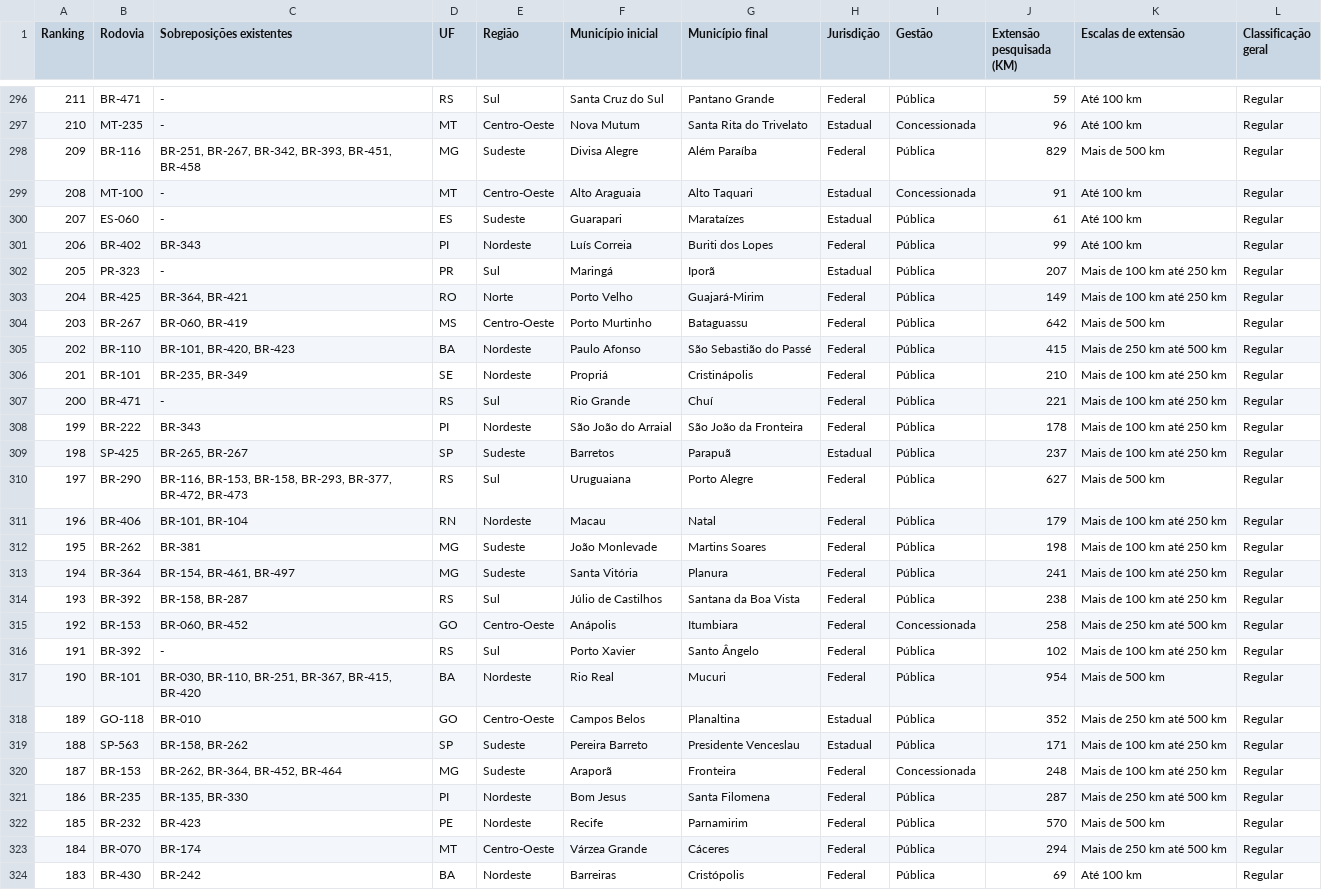
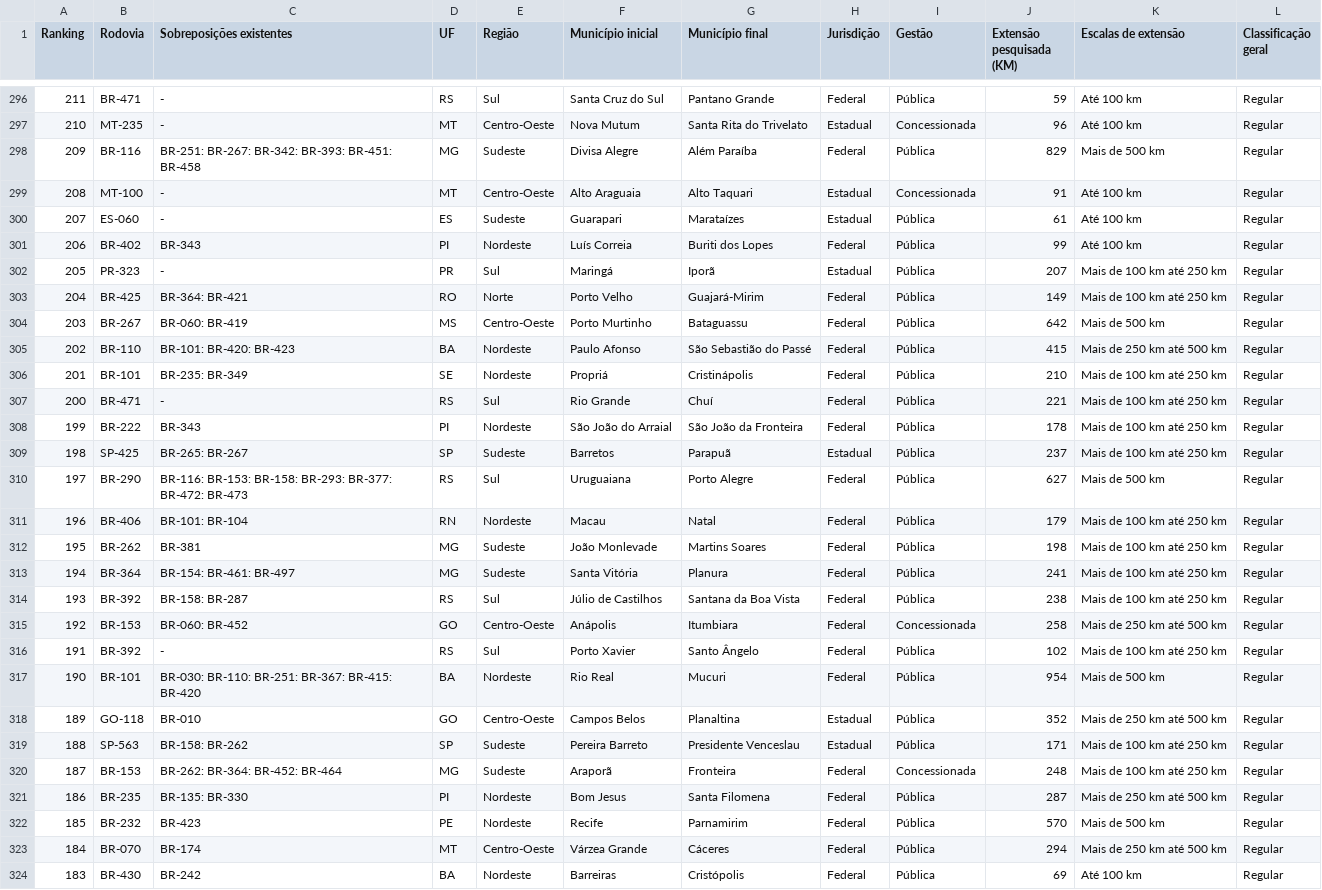
Before and after one commit to gracoba/ciencia_redes_FGV, a CSV file: qualidade_rodovias_CNT.csv, drawn as a sheet; only a part is shown, gaps mark what is left out; the diff covers the shown part only; the diff names each change by its address in the sheet, - before the commit and + after, or states it on an @@ line.

Commit message:
Add files via upload

```diff
--- a/qualidade_rodovias_CNT.csv
+++ b/qualidade_rodovias_CNT.csv
-C298 (Sobreposições existentes): BR-251, BR-267, BR-342, BR-393, BR-451, BR-458
+C298 (Sobreposições existentes): BR-251: BR-267: BR-342: BR-393: BR-451: BR-458
-C303 (Sobreposições existentes): BR-364, BR-421
+C303 (Sobreposições existentes): BR-364: BR-421
-C304 (Sobreposições existentes): BR-060, BR-419
+C304 (Sobreposições existentes): BR-060: BR-419
-C305 (Sobreposições existentes): BR-101, BR-420, BR-423
+C305 (Sobreposições existentes): BR-101: BR-420: BR-423
-C306 (Sobreposições existentes): BR-235, BR-349
+C306 (Sobreposições existentes): BR-235: BR-349
-C309 (Sobreposições existentes): BR-265, BR-267
+C309 (Sobreposições existentes): BR-265: BR-267
-C310 (Sobreposições existentes): BR-116, BR-153, BR-158, BR-293, BR-377, BR-472, BR-473
+C310 (Sobreposições existentes): BR-116: BR-153: BR-158: BR-293: BR-377: BR-472: BR-473
-C311 (Sobreposições existentes): BR-101, BR-104
+C311 (Sobreposições existentes): BR-101: BR-104
-C313 (Sobreposições existentes): BR-154, BR-461, BR-497
+C313 (Sobreposições existentes): BR-154: BR-461: BR-497
-C314 (Sobreposições existentes): BR-158, BR-287
+C314 (Sobreposições existentes): BR-158: BR-287
-C315 (Sobreposições existentes): BR-060, BR-452
+C315 (Sobreposições existentes): BR-060: BR-452
-C317 (Sobreposições existentes): BR-030, BR-110, BR-251, BR-367, BR-415, BR-420
+C317 (Sobreposições existentes): BR-030: BR-110: BR-251: BR-367: BR-415: BR-420
-C319 (Sobreposições existentes): BR-158, BR-262
+C319 (Sobreposições existentes): BR-158: BR-262
-C320 (Sobreposições existentes): BR-262, BR-364, BR-452, BR-464
+C320 (Sobreposições existentes): BR-262: BR-364: BR-452: BR-464
-C321 (Sobreposições existentes): BR-135, BR-330
+C321 (Sobreposições existentes): BR-135: BR-330
```
Also changed, not shown: 138 edited cells elsewhere in this file.
